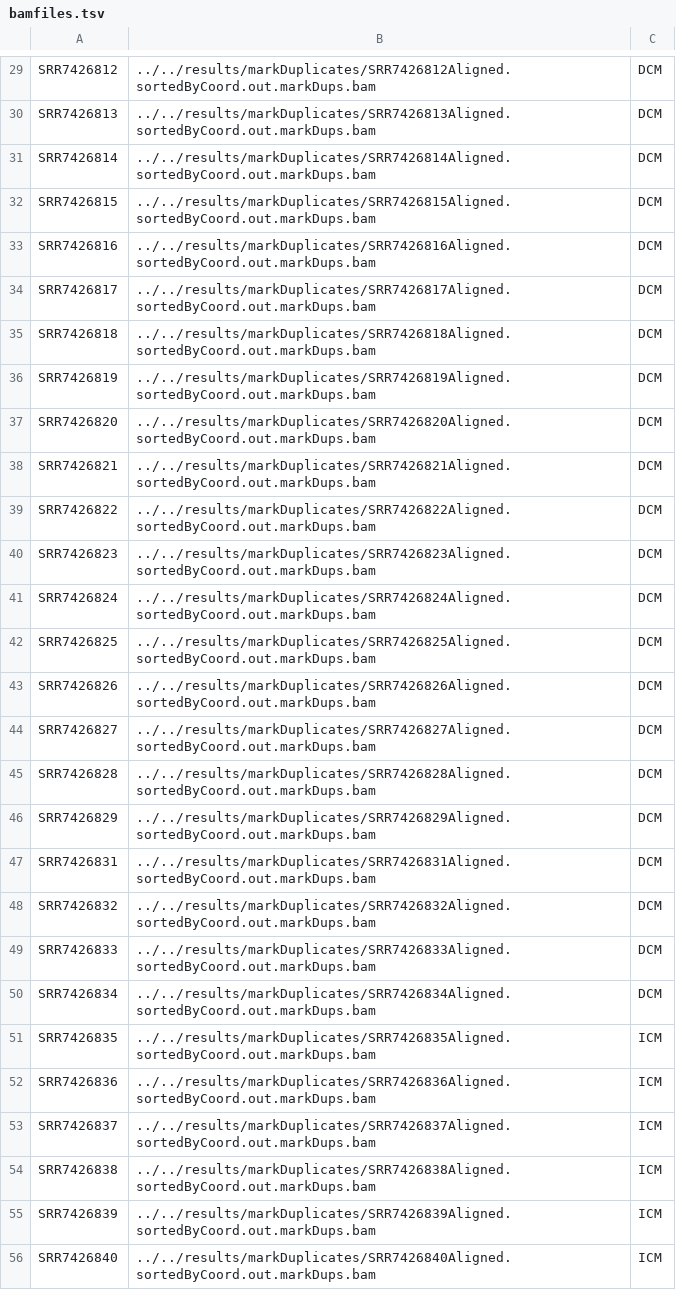
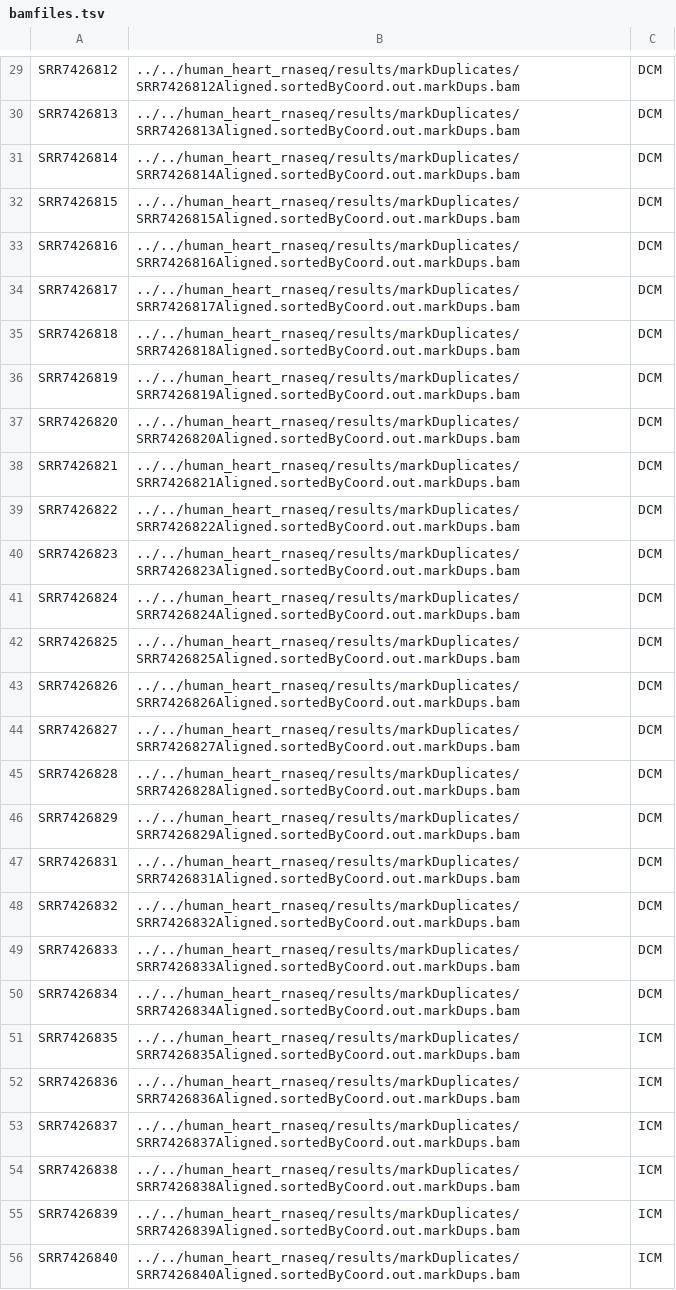
Before and after one commit to libr8211/lncMYH7b, a TSV file: analysis/05_locus_overview_plots/bamfiles.tsv, drawn as a sheet; only a part is shown, gaps mark what is left out; the diff covers the shown part only; the diff names each change by its address in the sheet, - before the commit and + after, or states it on an @@ line.

```diff
--- a/analysis/05_locus_overview_plots/bamfiles.tsv
+++ b/analysis/05_locus_overview_plots/bamfiles.tsv
-B29: ../../results/markDuplicates/SRR7426812Aligned.sortedByCoord.out.markDups.bam
+B29: ../../human_heart_rnaseq/results/markDuplicates/SRR7426812Aligned.sortedByCoord.out.markDups.bam
-B30: ../../results/markDuplicates/SRR7426813Aligned.sortedByCoord.out.markDups.bam
+B30: ../../human_heart_rnaseq/results/markDuplicates/SRR7426813Aligned.sortedByCoord.out.markDups.bam
-B31: ../../results/markDuplicates/SRR7426814Aligned.sortedByCoord.out.markDups.bam
+B31: ../../human_heart_rnaseq/results/markDuplicates/SRR7426814Aligned.sortedByCoord.out.markDups.bam
-B32: ../../results/markDuplicates/SRR7426815Aligned.sortedByCoord.out.markDups.bam
+B32: ../../human_heart_rnaseq/results/markDuplicates/SRR7426815Aligned.sortedByCoord.out.markDups.bam
-B33: ../../results/markDuplicates/SRR7426816Aligned.sortedByCoord.out.markDups.bam
+B33: ../../human_heart_rnaseq/results/markDuplicates/SRR7426816Aligned.sortedByCoord.out.markDups.bam
-B34: ../../results/markDuplicates/SRR7426817Aligned.sortedByCoord.out.markDups.bam
+B34: ../../human_heart_rnaseq/results/markDuplicates/SRR7426817Aligned.sortedByCoord.out.markDups.bam
-B35: ../../results/markDuplicates/SRR7426818Aligned.sortedByCoord.out.markDups.bam
+B35: ../../human_heart_rnaseq/results/markDuplicates/SRR7426818Aligned.sortedByCoord.out.markDups.bam
-B36: ../../results/markDuplicates/SRR7426819Aligned.sortedByCoord.out.markDups.bam
+B36: ../../human_heart_rnaseq/results/markDuplicates/SRR7426819Aligned.sortedByCoord.out.markDups.bam
-B37: ../../results/markDuplicates/SRR7426820Aligned.sortedByCoord.out.markDups.bam
+B37: ../../human_heart_rnaseq/results/markDuplicates/SRR7426820Aligned.sortedByCoord.out.markDups.bam
-B38: ../../results/markDuplicates/SRR7426821Aligned.sortedByCoord.out.markDups.bam
+B38: ../../human_heart_rnaseq/results/markDuplicates/SRR7426821Aligned.sortedByCoord.out.markDups.bam
-B39: ../../results/markDuplicates/SRR7426822Aligned.sortedByCoord.out.markDups.bam
+B39: ../../human_heart_rnaseq/results/markDuplicates/SRR7426822Aligned.sortedByCoord.out.markDups.bam
-B40: ../../results/markDuplicates/SRR7426823Aligned.sortedByCoord.out.markDups.bam
+B40: ../../human_heart_rnaseq/results/markDuplicates/SRR7426823Aligned.sortedByCoord.out.markDups.bam
-B41: ../../results/markDuplicates/SRR7426824Aligned.sortedByCoord.out.markDups.bam
+B41: ../../human_heart_rnaseq/results/markDuplicates/SRR7426824Aligned.sortedByCoord.out.markDups.bam
-B42: ../../results/markDuplicates/SRR7426825Aligned.sortedByCoord.out.markDups.bam
+B42: ../../human_heart_rnaseq/results/markDuplicates/SRR7426825Aligned.sortedByCoord.out.markDups.bam
-B43: ../../results/markDuplicates/SRR7426826Aligned.sortedByCoord.out.markDups.bam
+B43: ../../human_heart_rnaseq/results/markDuplicates/SRR7426826Aligned.sortedByCoord.out.markDups.bam
-B44: ../../results/markDuplicates/SRR7426827Aligned.sortedByCoord.out.markDups.bam
+B44: ../../human_heart_rnaseq/results/markDuplicates/SRR7426827Aligned.sortedByCoord.out.markDups.bam
-B45: ../../results/markDuplicates/SRR7426828Aligned.sortedByCoord.out.markDups.bam
+B45: ../../human_heart_rnaseq/results/markDuplicates/SRR7426828Aligned.sortedByCoord.out.markDups.bam
-B46: ../../results/markDuplicates/SRR7426829Aligned.sortedByCoord.out.markDups.bam
+B46: ../../human_heart_rnaseq/results/markDuplicates/SRR7426829Aligned.sortedByCoord.out.markDups.bam
-B47: ../../results/markDuplicates/SRR7426831Aligned.sortedByCoord.out.markDups.bam
+B47: ../../human_heart_rnaseq/results/markDuplicates/SRR7426831Aligned.sortedByCoord.out.markDups.bam
-B48: ../../results/markDuplicates/SRR7426832Aligned.sortedByCoord.out.markDups.bam
+B48: ../../human_heart_rnaseq/results/markDuplicates/SRR7426832Aligned.sortedByCoord.out.markDups.bam
-B49: ../../results/markDuplicates/SRR7426833Aligned.sortedByCoord.out.markDups.bam
+B49: ../../human_heart_rnaseq/results/markDuplicates/SRR7426833Aligned.sortedByCoord.out.markDups.bam
-B50: ../../results/markDuplicates/SRR7426834Aligned.sortedByCoord.out.markDups.bam
+B50: ../../human_heart_rnaseq/results/markDuplicates/SRR7426834Aligned.sortedByCoord.out.markDups.bam
-B51: ../../results/markDuplicates/SRR7426835Aligned.sortedByCoord.out.markDups.bam
+B51: ../../human_heart_rnaseq/results/markDuplicates/SRR7426835Aligned.sortedByCoord.out.markDups.bam
-B52: ../../results/markDuplicates/SRR7426836Aligned.sortedByCoord.out.markDups.bam
+B52: ../../human_heart_rnaseq/results/markDuplicates/SRR7426836Aligned.sortedByCoord.out.markDups.bam
-B53: ../../results/markDuplicates/SRR7426837Aligned.sortedByCoord.out.markDups.bam
+B53: ../../human_heart_rnaseq/results/markDuplicates/SRR7426837Aligned.sortedByCoord.out.markDups.bam
-B54: ../../results/markDuplicates/SRR7426838Aligned.sortedByCoord.out.markDups.bam
+B54: ../../human_heart_rnaseq/results/markDuplicates/SRR7426838Aligned.sortedByCoord.out.markDups.bam
-B55: ../../results/markDuplicates/SRR7426839Aligned.sortedByCoord.out.markDups.bam
+B55: ../../human_heart_rnaseq/results/markDuplicates/SRR7426839Aligned.sortedByCoord.out.markDups.bam
-B56: ../../results/markDuplicates/SRR7426840Aligned.sortedByCoord.out.markDups.bam
+B56: ../../human_heart_rnaseq/results/markDuplicates/SRR7426840Aligned.sortedByCoord.out.markDups.bam
```
Also changed, not shown: 34 edited cells elsewhere in this file, 2 other files.
